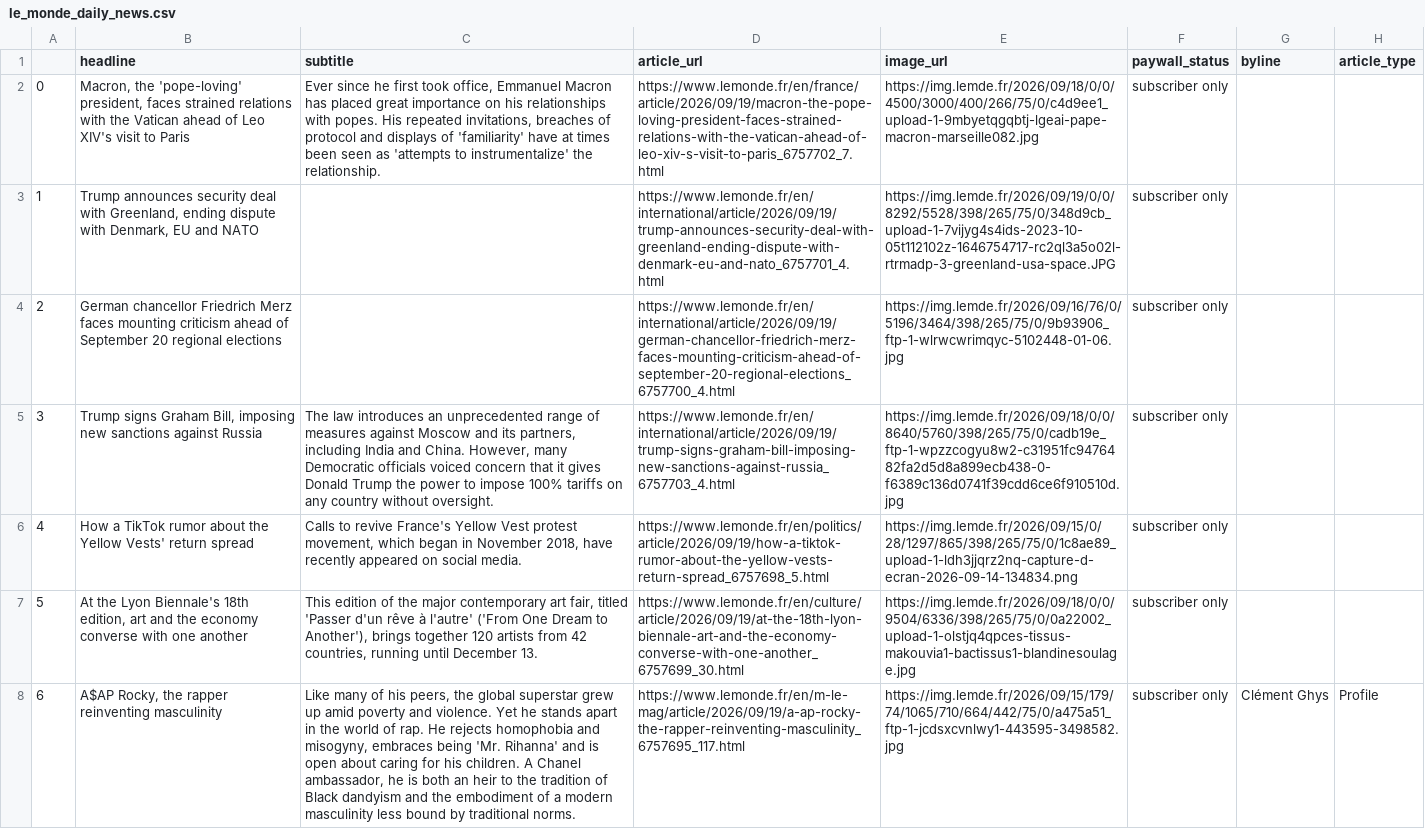
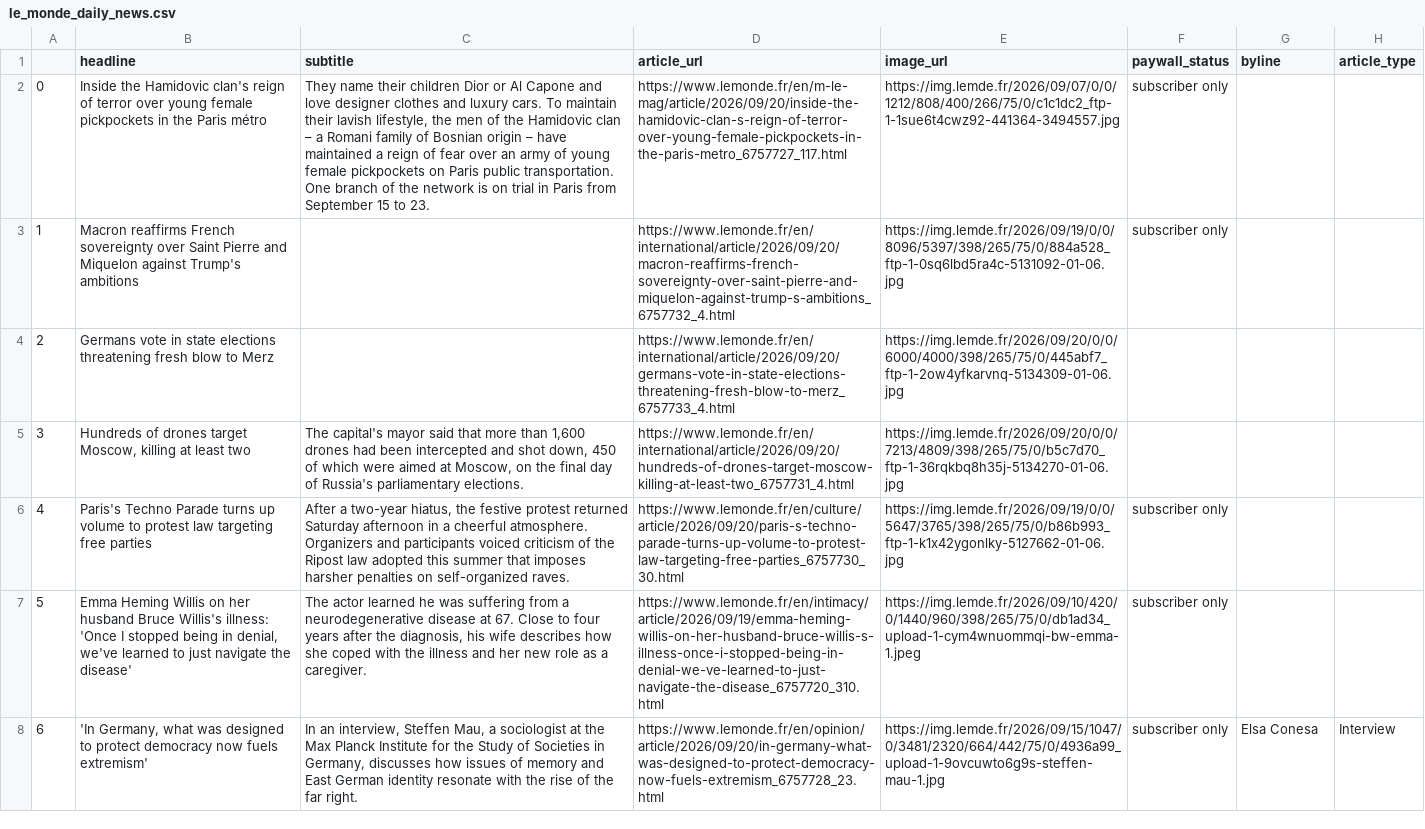
Before and after one commit to luciamack/auto_updating_headline_scraper_le_monde, a CSV file: le_monde_daily_news.csv, drawn as a sheet; only a part is shown; the diff covers the shown part only; the diff names each change by its address in the sheet, - before the commit and + after, or states it on an @@ line.

```diff
--- a/le_monde_daily_news.csv
+++ b/le_monde_daily_news.csv
-B2 (headline): Macron, the 'pope-loving' president, faces strained relations with the Vatican ahead of Leo XIV's visit to Paris
+B2 (headline): Inside the Hamidovic clan's reign of terror over young female pickpockets in the Paris métro
-C2 (subtitle): Ever since he first took office, Emmanuel Macron has placed great importance on his relationships with popes. His repeated invitations, breaches of protocol and displays of 'familiarity' have at times been seen as 'attempts to instrumentalize' the relationship.
+C2 (subtitle): They name their children Dior or Al Capone and love designer clothes and luxury cars. To maintain their lavish lifestyle, the men of the Hamidovic clan – a Romani family of Bosnian origin – have maintained a reign of fear over an army of young female pickpockets on Paris public transportation. One branch of the network is on trial in Paris from September 15 to 23.
-D2 (article_url): https://www.lemonde.fr/en/france/article/2026/09/19/macron-the-pope-loving-president-faces-strained-relations-with-the-vatican-ahead-of-leo-xiv-s-visit-to-paris_6757702_7.html
+D2 (article_url): https://www.lemonde.fr/en/m-le-mag/article/2026/09/20/inside-the-hamidovic-clan-s-reign-of-terror-over-young-female-pickpockets-in-the-paris-metro_6757727_117.html
-E2 (image_url): https://img.lemde.fr/2026/09/18/0/0/4500/3000/400/266/75/0/c4d9ee1_upload-1-9mbyetqgqbtj-lgeai-pape-macron-marseille082.jpg
+E2 (image_url): https://img.lemde.fr/2026/09/07/0/0/1212/808/400/266/75/0/c1c1dc2_ftp-1-1sue6t4cwz92-441364-3494557.jpg
-B3 (headline): Trump announces security deal with Greenland, ending dispute with Denmark, EU and NATO
+B3 (headline): Macron reaffirms French sovereignty over Saint Pierre and Miquelon against Trump's ambitions
-D3 (article_url): https://www.lemonde.fr/en/international/article/2026/09/19/trump-announces-security-deal-with-greenland-ending-dispute-with-denmark-eu-and-nato_6757701_4.html
+D3 (article_url): https://www.lemonde.fr/en/international/article/2026/09/20/macron-reaffirms-french-sovereignty-over-saint-pierre-and-miquelon-against-trump-s-ambitions_6757732_4.html
-E3 (image_url): https://img.lemde.fr/2026/09/19/0/0/8292/5528/398/265/75/0/348d9cb_upload-1-7vijyg4s4ids-2023-10-05t112102z-1646754717-rc2ql3a5o02l-rtrmadp-3-greenland-usa-space.JPG
+E3 (image_url): https://img.lemde.fr/2026/09/19/0/0/8096/5397/398/265/75/0/884a528_ftp-1-0sq6lbd5ra4c-5131092-01-06.jpg
-B4 (headline): German chancellor Friedrich Merz faces mounting criticism ahead of September 20 regional elections
+B4 (headline): Germans vote in state elections threatening fresh blow to Merz
-D4 (article_url): https://www.lemonde.fr/en/international/article/2026/09/19/german-chancellor-friedrich-merz-faces-mounting-criticism-ahead-of-september-20-regional-elections_6757700_4.html
+D4 (article_url): https://www.lemonde.fr/en/international/article/2026/09/20/germans-vote-in-state-elections-threatening-fresh-blow-to-merz_6757733_4.html
-E4 (image_url): https://img.lemde.fr/2026/09/16/76/0/5196/3464/398/265/75/0/9b93906_ftp-1-wlrwcwrimqyc-5102448-01-06.jpg
+E4 (image_url): https://img.lemde.fr/2026/09/20/0/0/6000/4000/398/265/75/0/445abf7_ftp-1-2ow4yfkarvnq-5134309-01-06.jpg
-F4:F5 (paywall_status): subscriber only
+F4:F5 (paywall_status): (empty)
-B5 (headline): Trump signs Graham Bill, imposing new sanctions against Russia
+B5 (headline): Hundreds of drones target Moscow, killing at least two
-C5 (subtitle): The law introduces an unprecedented range of measures against Moscow and its partners, including India and China. However, many Democratic officials voiced concern that it gives Donald Trump the power to impose 100% tariffs on any country without oversight.
+C5 (subtitle): The capital's mayor said that more than 1,600 drones had been intercepted and shot down, 450 of which were aimed at Moscow, on the final day of Russia's parliamentary elections.
-D5 (article_url): https://www.lemonde.fr/en/international/article/2026/09/19/trump-signs-graham-bill-imposing-new-sanctions-against-russia_6757703_4.html
+D5 (article_url): https://www.lemonde.fr/en/international/article/2026/09/20/hundreds-of-drones-target-moscow-killing-at-least-two_6757731_4.html
-E5 (image_url): https://img.lemde.fr/2026/09/18/0/0/8640/5760/398/265/75/0/cadb19e_ftp-1-wpzzcogyu8w2-c31951fc9476482fa2d5d8a899ecb438-0-f6389c136d0741f39cdd6ce6f910510d.jpg
+E5 (image_url): https://img.lemde.fr/2026/09/20/0/0/7213/4809/398/265/75/0/b5c7d70_ftp-1-36rqkbq8h35j-5134270-01-06.jpg
-B6 (headline): How a TikTok rumor about the Yellow Vests' return spread
+B6 (headline): Paris's Techno Parade turns up volume to protest law targeting free parties
-C6 (subtitle): Calls to revive France's Yellow Vest protest movement, which began in November 2018, have recently appeared on social media.
+C6 (subtitle): After a two-year hiatus, the festive protest returned Saturday afternoon in a cheerful atmosphere. Organizers and participants voiced criticism of the Ripost law adopted this summer that imposes harsher penalties on self-organized raves.
-D6 (article_url): https://www.lemonde.fr/en/politics/article/2026/09/19/how-a-tiktok-rumor-about-the-yellow-vests-return-spread_6757698_5.html
+D6 (article_url): https://www.lemonde.fr/en/culture/article/2026/09/20/paris-s-techno-parade-turns-up-volume-to-protest-law-targeting-free-parties_6757730_30.html
-E6 (image_url): https://img.lemde.fr/2026/09/15/0/28/1297/865/398/265/75/0/1c8ae89_upload-1-ldh3jjqrz2nq-capture-d-ecran-2026-09-14-134834.png
+E6 (image_url): https://img.lemde.fr/2026/09/19/0/0/5647/3765/398/265/75/0/b86b993_ftp-1-k1x42ygonlky-5127662-01-06.jpg
-B7 (headline): At the Lyon Biennale's 18th edition, art and the economy converse with one another
+B7 (headline): Emma Heming Willis on her husband Bruce Willis's illness: 'Once I stopped being in denial, we've learned to just navigate the disease'
-C7 (subtitle): This edition of the major contemporary art fair, titled 'Passer d'un rêve à l'autre' ('From One Dream to Another'), brings together 120 artists from 42 countries, running until December 13.
+C7 (subtitle): The actor learned he was suffering from a neurodegenerative disease at 67. Close to four years after the diagnosis, his wife describes how she coped with the illness and her new role as a caregiver.
-D7 (article_url): https://www.lemonde.fr/en/culture/article/2026/09/19/at-the-18th-lyon-biennale-art-and-the-economy-converse-with-one-another_6757699_30.html
+D7 (article_url): https://www.lemonde.fr/en/intimacy/article/2026/09/19/emma-heming-willis-on-her-husband-bruce-willis-s-illness-once-i-stopped-being-in-denial-we-ve-learned-to-just-navigate-the-disease_6757720_310.html
-E7 (image_url): https://img.lemde.fr/2026/09/18/0/0/9504/6336/398/265/75/0/0a22002_upload-1-olstjq4qpces-tissus-makouvia1-bactissus1-blandinesoulage.jpg
+E7 (image_url): https://img.lemde.fr/2026/09/10/420/0/1440/960/398/265/75/0/db1ad34_upload-1-cym4wnuommqi-bw-emma-1.jpeg
-B8 (headline): A$AP Rocky, the rapper reinventing masculinity
+B8 (headline): 'In Germany, what was designed to protect democracy now fuels extremism'
-C8 (subtitle): Like many of his peers, the global superstar grew up amid poverty and violence. Yet he stands apart in the world of rap. He rejects homophobia and misogyny, embraces being 'Mr. Rihanna' and is open about caring for his children. A Chanel ambassador, he is both an heir to the tradition of Black dandyism and the embodiment of a modern masculinity less bound by traditional norms.
+C8 (subtitle): In an interview, Steffen Mau, a sociologist at the Max Planck Institute for the Study of Societies in Germany, discusses how issues of memory and East German identity resonate with the rise of the far right.
-D8 (article_url): https://www.lemonde.fr/en/m-le-mag/article/2026/09/19/a-ap-rocky-the-rapper-reinventing-masculinity_6757695_117.html
+D8 (article_url): https://www.lemonde.fr/en/opinion/article/2026/09/20/in-germany-what-was-designed-to-protect-democracy-now-fuels-extremism_6757728_23.html
-E8 (image_url): https://img.lemde.fr/2026/09/15/179/74/1065/710/664/442/75/0/a475a51_ftp-1-jcdsxcvnlwy1-443595-3498582.jpg
+E8 (image_url): https://img.lemde.fr/2026/09/15/1047/0/3481/2320/664/442/75/0/4936a99_upload-1-9ovcuwto6g9s-steffen-mau-1.jpg
-G8 (byline): Clément Ghys
+G8 (byline): Elsa Conesa
-H8 (article_type): Profile
+H8 (article_type): Interview
```
Also changed, not shown: 61 edited cells elsewhere in this file, 1 other file.
